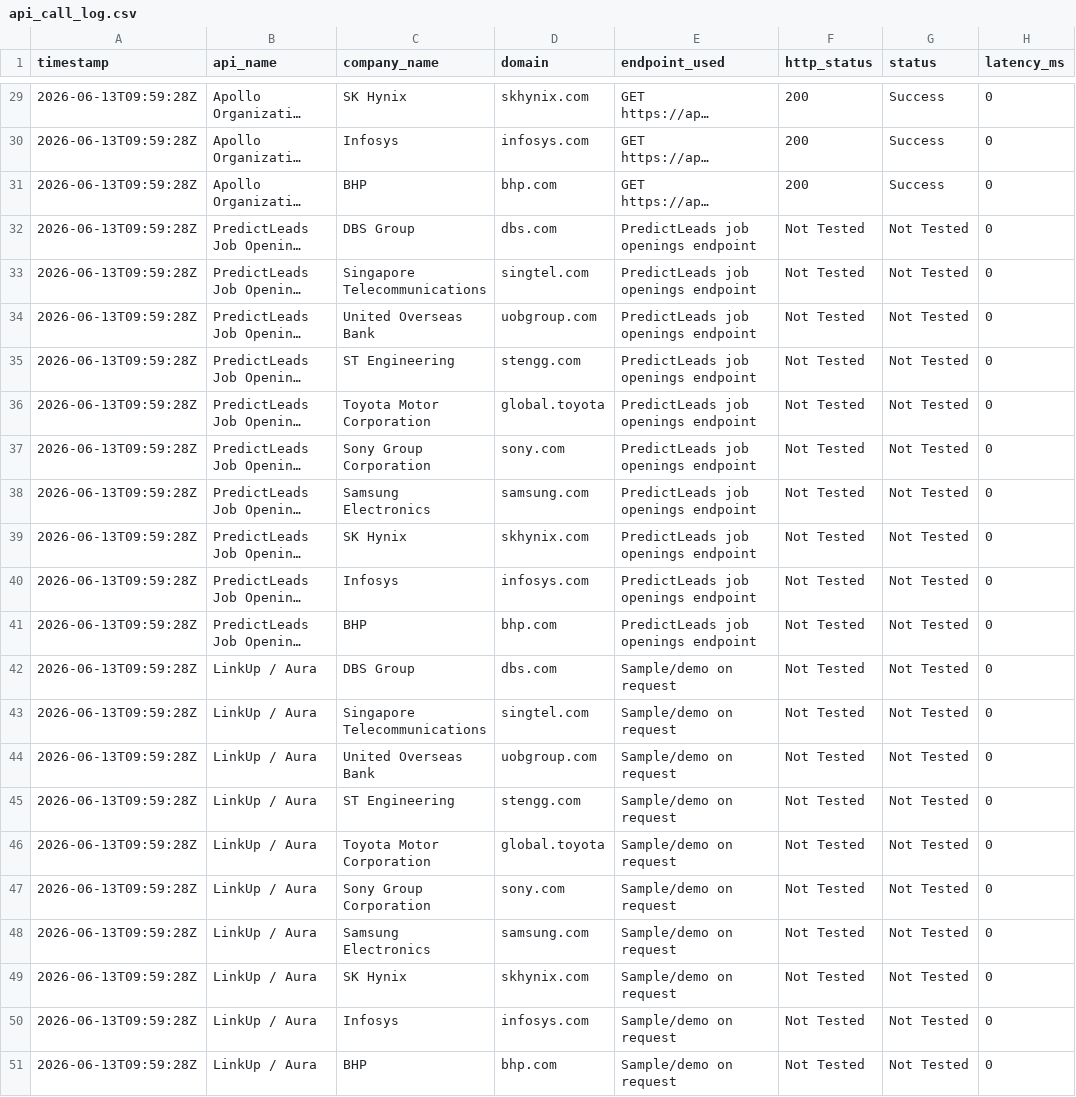
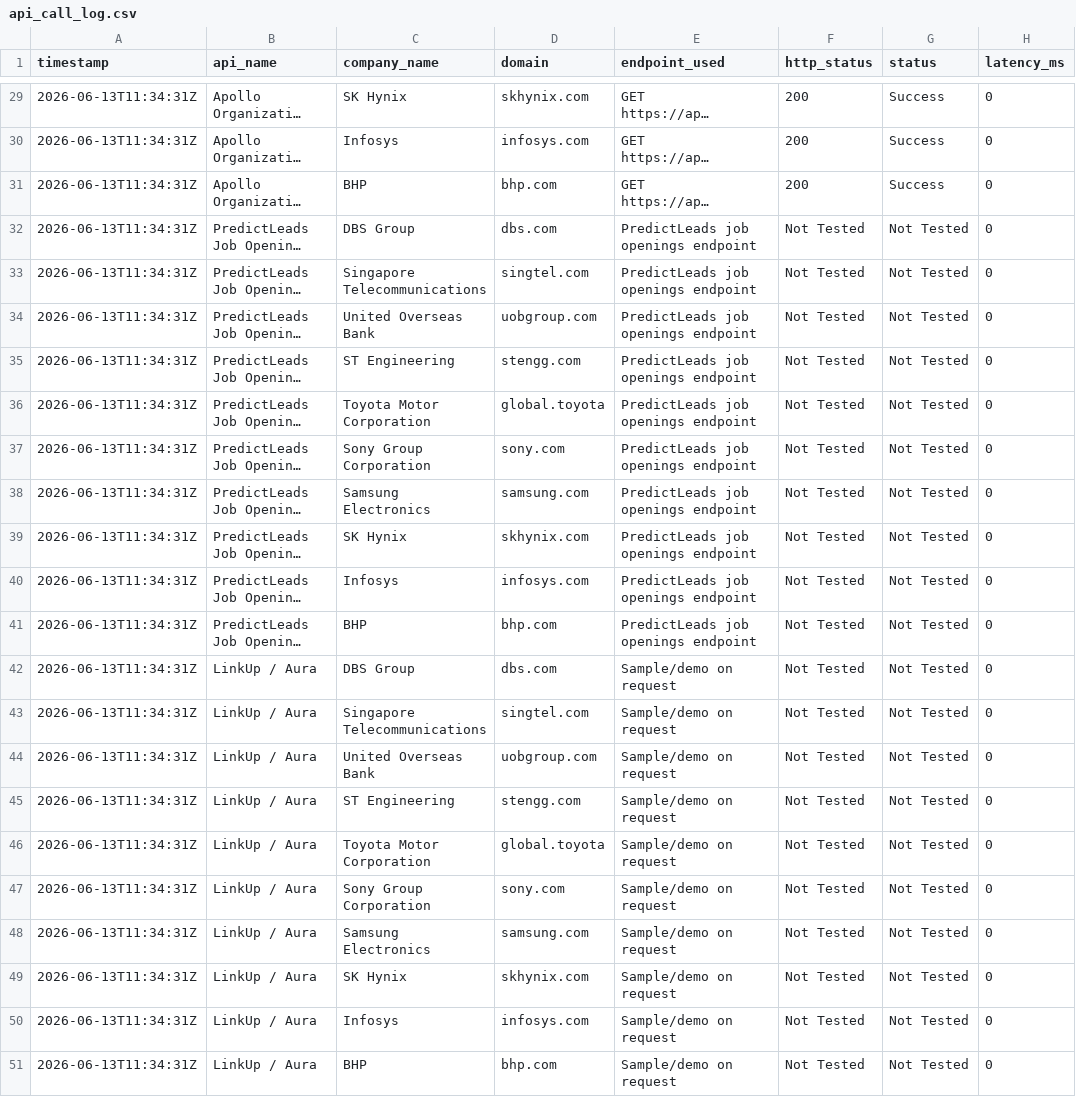
Before and after one commit to haradi880/HPI-Repots-and-Code, a CSV file: JobsHiring/reports/api_call_log.csv, drawn as a sheet; only a part is shown, gaps mark what is left out; long unchanged cells end in …; the diff covers the shown part only; the diff names each change by its address in the sheet, - before the commit and + after, or states it on an @@ line.

```diff
--- a/JobsHiring/reports/api_call_log.csv
+++ b/JobsHiring/reports/api_call_log.csv
-A29:A51 (timestamp): 2026-06-13T09:59:28Z
+A29:A51 (timestamp): 2026-06-13T11:34:31Z
```
Also changed, not shown: 27 edited cells elsewhere in this file, 14 other files.
